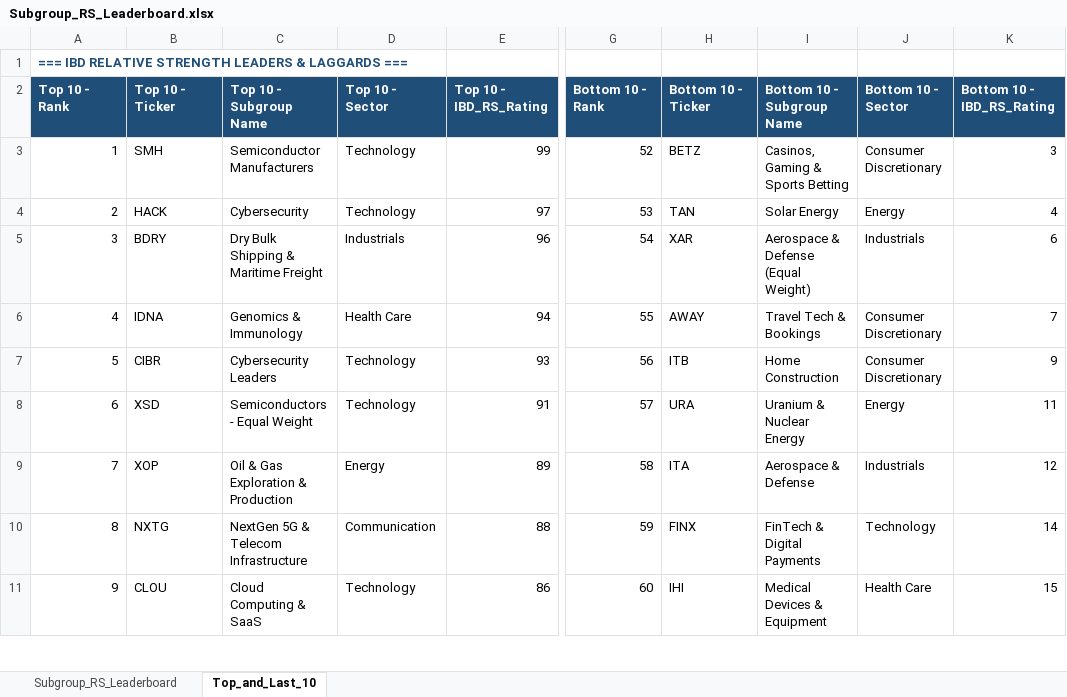
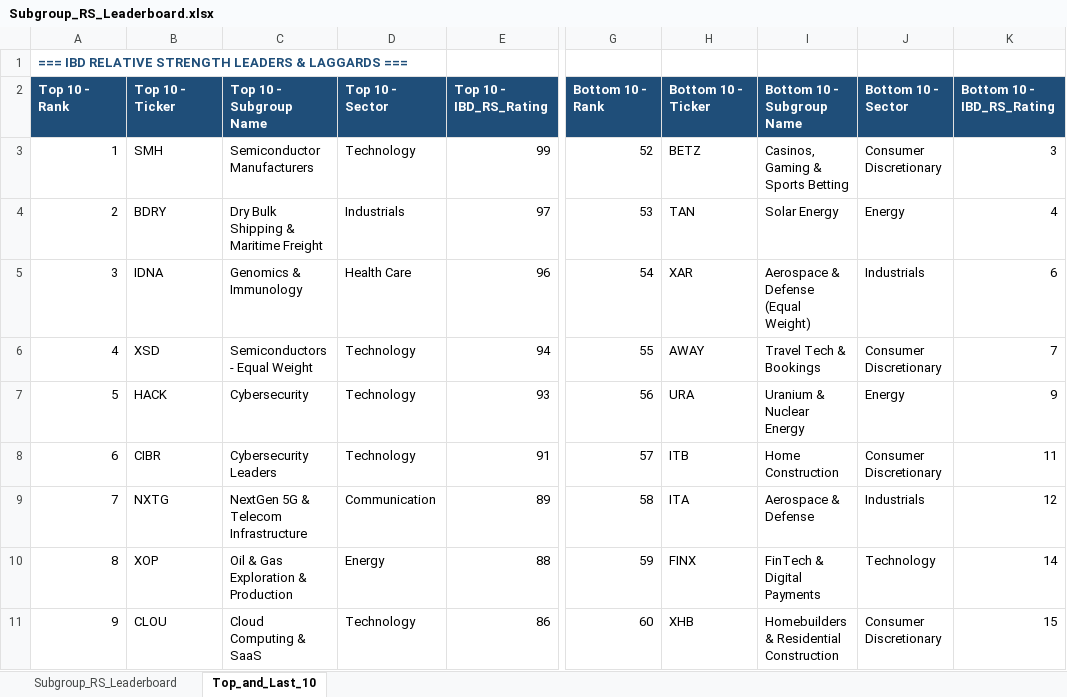
Before and after one commit to Jamesssurfer/SubGroup-Tracker, an Excel workbook: Subgroup_RS_Leaderboard.xlsx, sheet Top_and_Last_10, drawn as a sheet; only a part is shown, gaps mark what is left out; values as stored, in another font and other column widths than the file's, no borders; formulas without a stored value are shown as written; the diff covers the shown part only; the diff names each change by its address in the sheet, - before the commit and + after, or states it on an @@ line.

```diff
--- a/Subgroup_RS_Leaderboard.xlsx (sheet Top_and_Last_10)
+++ b/Subgroup_RS_Leaderboard.xlsx (sheet Top_and_Last_10)
-B4: HACK
+B4: BDRY
-C4: Cybersecurity
+C4: Dry Bulk Shipping & Maritime Freight
-D4: Technology
+D4: Industrials
-B5: BDRY
+B5: IDNA
-C5: Dry Bulk Shipping & Maritime Freight
+C5: Genomics & Immunology
-D5: Industrials
+D5: Health Care
-B6: IDNA
+B6: XSD
-C6: Genomics & Immunology
+C6: Semiconductors - Equal Weight
-D6: Health Care
+D6: Technology
-B7: CIBR
+B7: HACK
-C7: Cybersecurity Leaders
+C7: Cybersecurity
-H7: ITB
+H7: URA
-I7: Home Construction
+I7: Uranium & Nuclear Energy
-J7: Consumer Discretionary
+J7: Energy
-B8: XSD
+B8: CIBR
-C8: Semiconductors - Equal Weight
+C8: Cybersecurity Leaders
-H8: URA
+H8: ITB
-I8: Uranium & Nuclear Energy
+I8: Home Construction
-J8: Energy
+J8: Consumer Discretionary
-B9: XOP
+B9: NXTG
-C9: Oil & Gas Exploration & Production
+C9: NextGen 5G & Telecom Infrastructure
-D9: Energy
+D9: Communication
-B10: NXTG
+B10: XOP
-C10: NextGen 5G & Telecom Infrastructure
+C10: Oil & Gas Exploration & Production
-D10: Communication
+D10: Energy
-H11: IHI
+H11: XHB
-I11: Medical Devices & Equipment
+I11: Homebuilders & Residential Construction
-J11: Health Care
+J11: Consumer Discretionary
```
Also changed, not shown: 7 added rows, 7 removed rows and 170 edited cells elsewhere in this sheet, sheet Subgroup_RS_Leaderboard.
